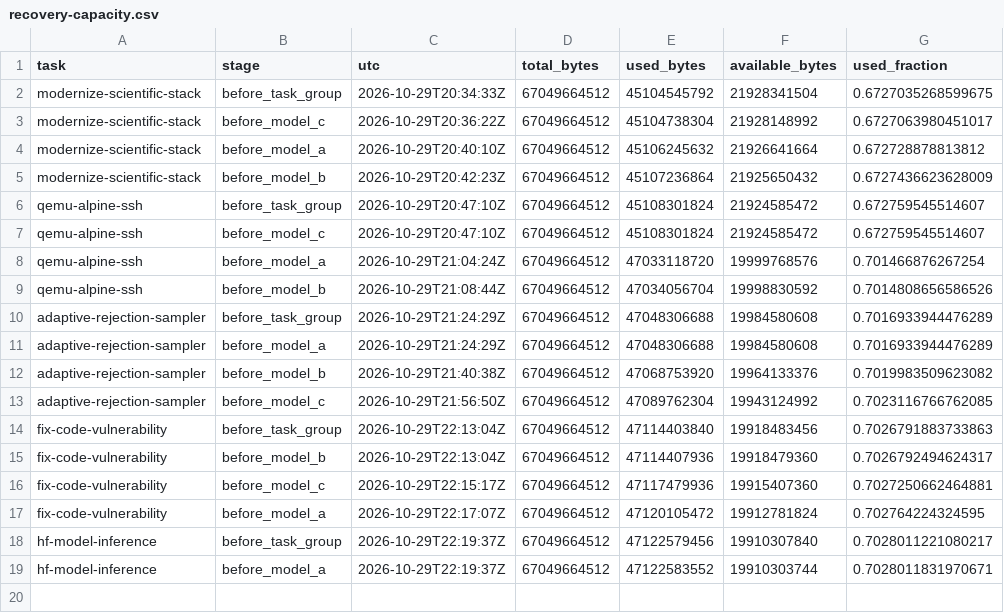
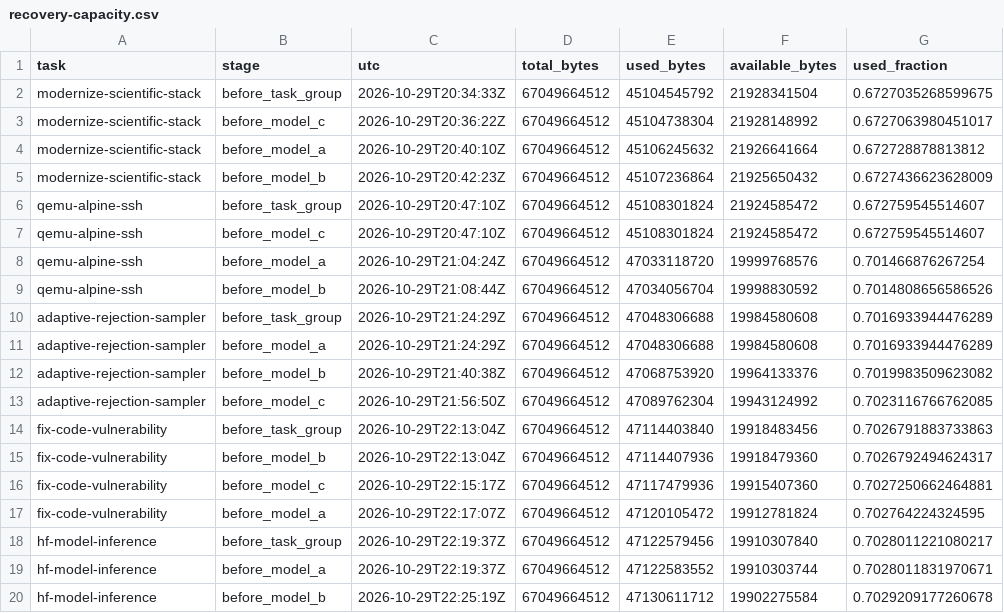
Before and after one commit to eunomia-bpf/ActPlane, a CSV file: docs/empirical-study/benign-utility/benchmark/expanded/results/recovery-capacity.csv, drawn as a sheet; the diff names each change by its address in the sheet, - before the commit and + after, or states it on an @@ line.

```diff
--- a/docs/empirical-study/benign-utility/benchmark/expanded/results/recovery-capacity.csv
+++ b/docs/empirical-study/benign-utility/benchmark/expanded/results/recovery-capacity.csv
+row 20: hf-model-inference | before_model_b | 2026-10-29T22:25:19Z | 67049664512 | 47130611712 | 19902275584 | 0.7029209177260678
```
Also changed, not shown: docs/empirical-study/benign-utility/benchmark/expanded/results/call-accounting.csv, docs/empirical-study/benign-utility/benchmark/expanded/results/calls.csv, 10 other files.
